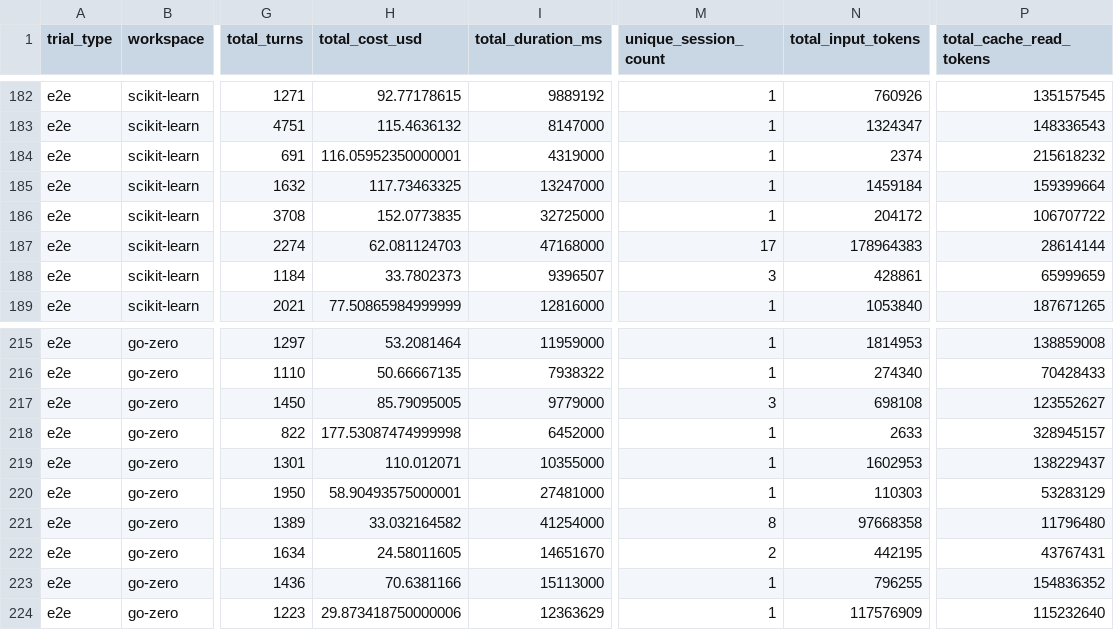
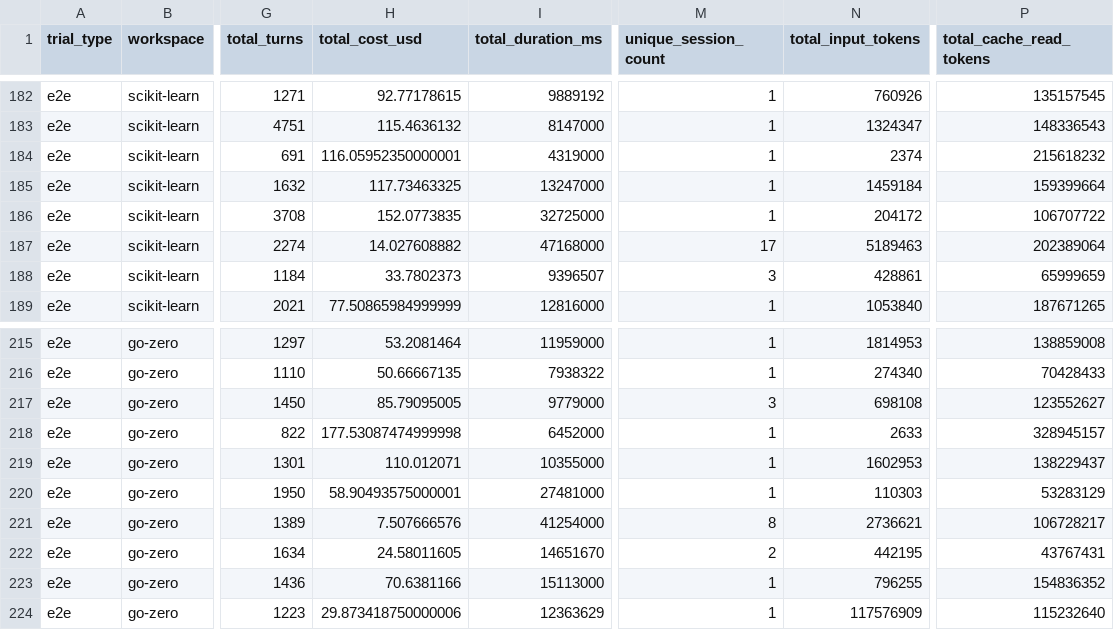
Before and after one commit to DeepCommit-ai/SWE-Milestone-website, a CSV file: data/trial_results.csv, drawn as a sheet; only a part is shown, gaps mark what is left out; the diff covers the shown part only; the diff names each change by its address in the sheet, - before the commit and + after, or states it on an @@ line.

```diff
--- a/data/trial_results.csv
+++ b/data/trial_results.csv
-H187 (total_cost_usd): 62.081124703
+H187 (total_cost_usd): 14.027608882
-N187 (total_input_tokens): 178964383
+N187 (total_input_tokens): 5189463
-P187 (total_cache_read_tokens): 28614144
+P187 (total_cache_read_tokens): 202389064
-H221 (total_cost_usd): 33.032164582
+H221 (total_cost_usd): 7.507666576
-N221 (total_input_tokens): 97668358
+N221 (total_input_tokens): 2736621
-P221 (total_cache_read_tokens): 11796480
+P221 (total_cache_read_tokens): 106728217
```
Also changed, not shown: 15 edited cells elsewhere in this file, 2 other files.
